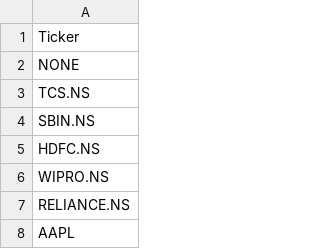
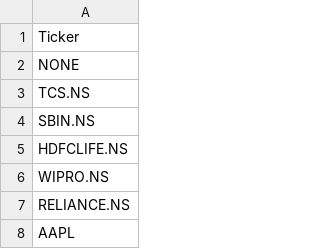
Before and after one commit to W4R10CK99/StockPredict, a CSV file: Ticker.csv, drawn as a sheet; only a part is shown.

Commit message:
Update Ticker.csv

```diff
--- a/Ticker.csv
+++ b/Ticker.csv
@@ -4,3 +4,3 @@ TCS.NS
 SBIN.NS
-HDFC.NS
+HDFCLIFE.NS
 WIPRO.NS
```
